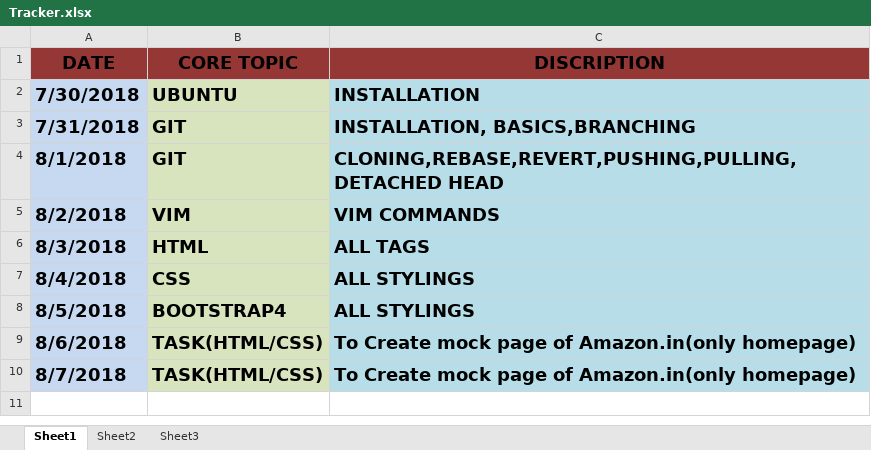
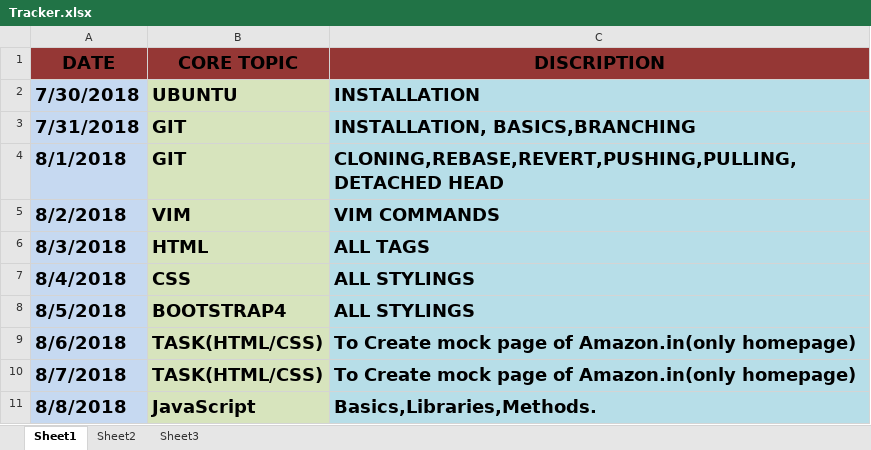
Before and after one commit to ayazurrashid/Applied-Internship, an Excel workbook: Tracker.xlsx, sheet Sheet1, drawn as a sheet; values as stored, in another font and other column widths than the file's, no borders; the diff names each change by its address in the sheet, - before the commit and + after, or states it on an @@ line.

Commit message:
topic added

```diff
--- a/Tracker.xlsx (sheet Sheet1)
+++ b/Tracker.xlsx (sheet Sheet1)
+row 11: 8/8/2018 | JavaScript | Basics,Libraries,Methods.
```
Also changed, not shown: 2 other files.
